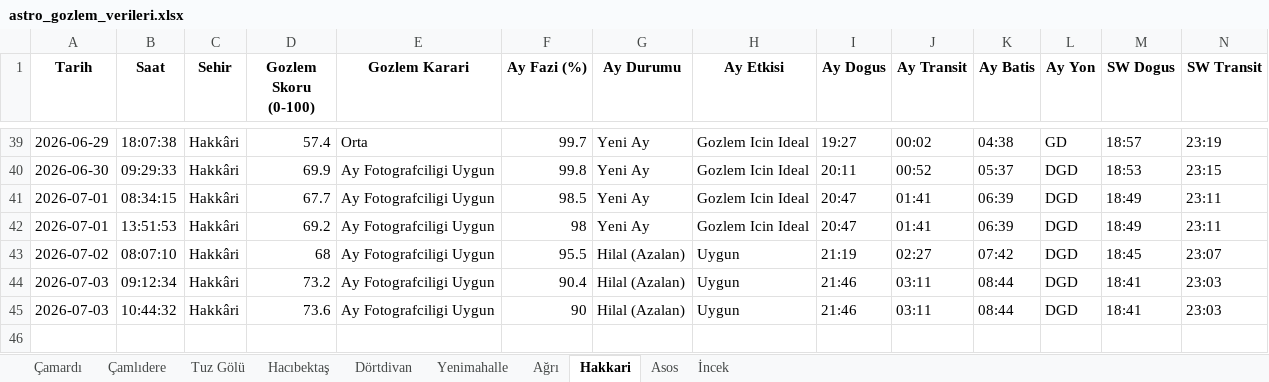
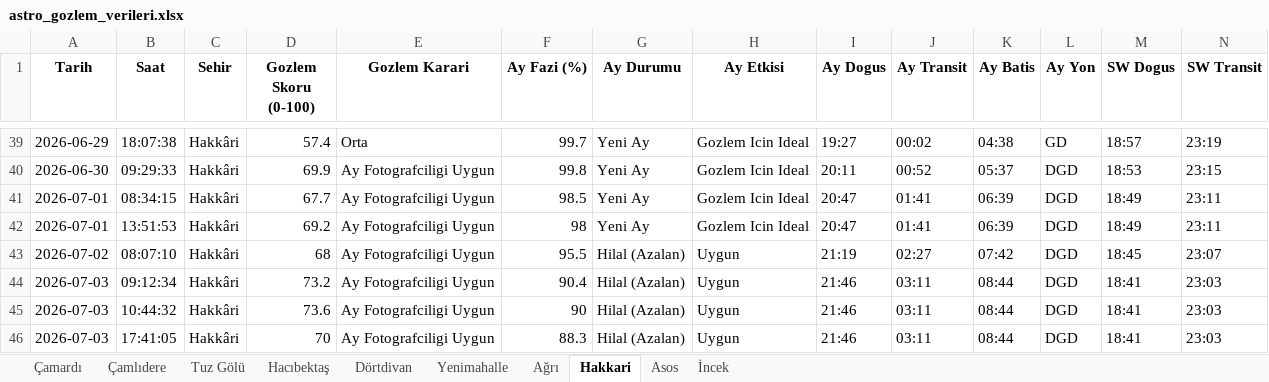
Before and after one commit to muhdogan-max/astro-gozlem, an Excel workbook: HavaTakip/astro_gozlem_verileri.xlsx, sheet Hakkari, drawn as a sheet; only a part is shown, gaps mark what is left out; values as stored, in another font and other column widths than the file's, no borders; rows hold the shown columns only; the diff names each change by its address in the sheet, - before the commit and + after, or states it on an @@ line.

```diff
--- a/HavaTakip/astro_gozlem_verileri.xlsx (sheet Hakkari)
+++ b/HavaTakip/astro_gozlem_verileri.xlsx (sheet Hakkari)
+row 46: 2026-07-03 | 17:41:05 | Hakkâri | 70 | Ay Fotografciligi Uygun | 88.3 | Hilal (Azalan) | Uygun | 21:46 | 03:11 | 08:44 | DGD | 18:41 | 23:03
```
Also changed, not shown: sheet Dörtdivan, sheet Asos, sheet Hacıbektaş, sheet Tuz Gölü, sheet Ağrı, sheet Çamlıdere, 3 more sheets.
